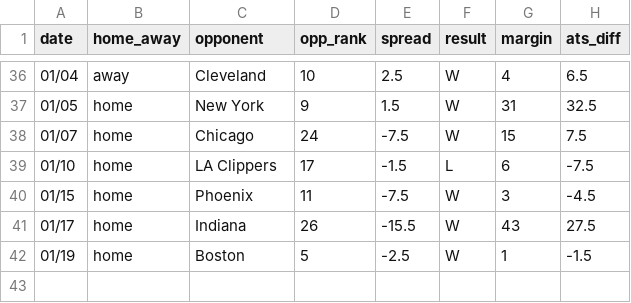
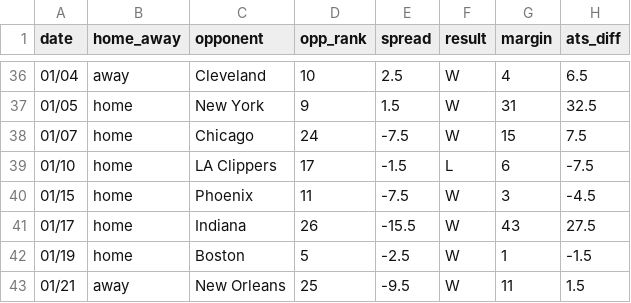
Before and after one commit to ajoros/nbabetinfo, a CSV file: ats_results_detroit-pistons.csv, drawn as a sheet; only a part is shown, gaps mark what is left out; the diff names each change by its address in the sheet, - before the commit and + after, or states it on an @@ line.

```diff
--- a/ats_results_detroit-pistons.csv
+++ b/ats_results_detroit-pistons.csv
+row 43: 01/21 | away | New Orleans | 25 | -9.5 | W | 11 | 1.5
```
Also changed, not shown: ats_results_boston-celtics.csv, ats_results_brooklyn-nets.csv, 14 other files.
